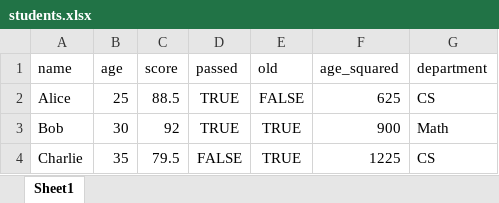
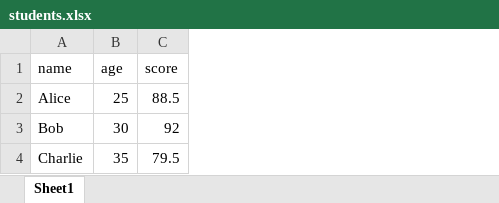
Before and after one commit to arghyadutta/intro-python-r, an Excel workbook: students.xlsx, sheet Sheet1, drawn as a sheet; values as stored, in another font and other column widths than the file's, no borders; the diff names each change by its address in the sheet, - before the commit and + after, or states it on an @@ line.

```diff
--- a/students.xlsx (sheet Sheet1)
+++ b/students.xlsx (sheet Sheet1)
-column D (passed), rows 2-4: TRUE | TRUE | FALSE
-column E (old), rows 2-4: FALSE | TRUE | TRUE
-column F (age_squared), rows 2-4: 625 | 900 | 1225
-column G (department), rows 2-4: CS | Math | CS
```
Also changed, not shown: 9 other files.
